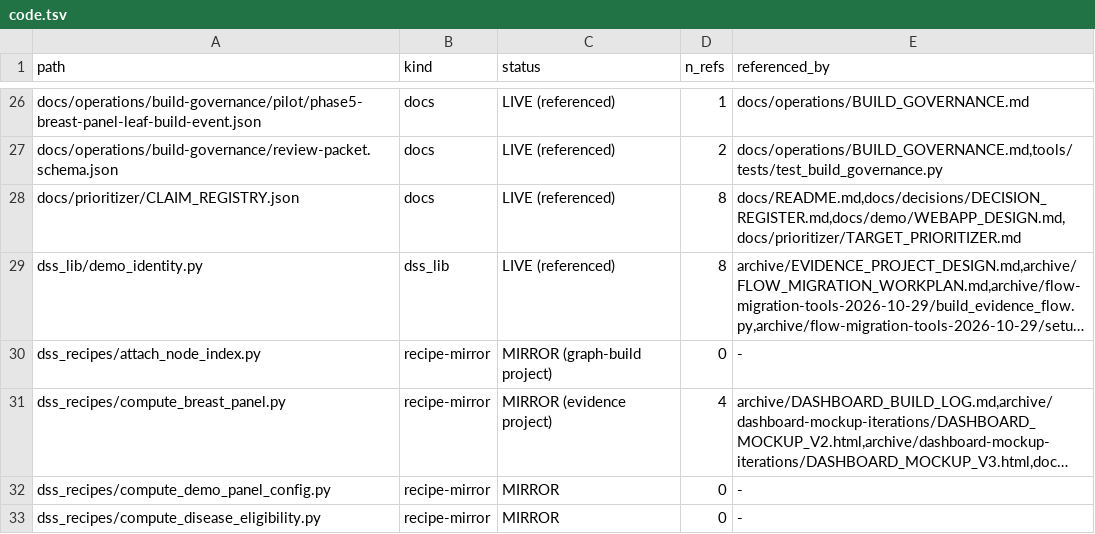
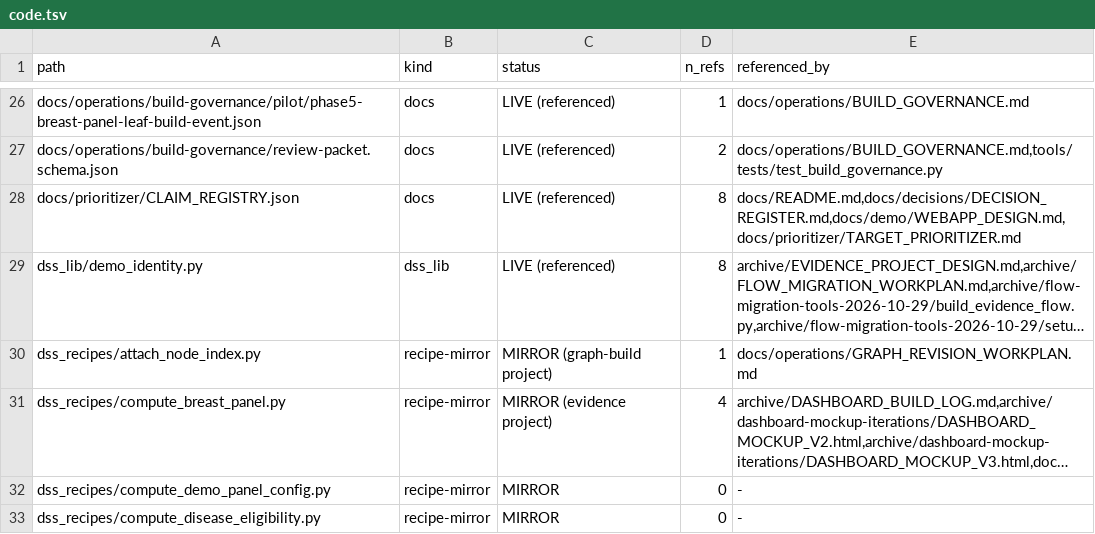
Before and after one commit to lhfudataiku/demo-target-identification, a TSV file: .index/code.tsv, drawn as a sheet; only a part is shown, gaps mark what is left out; long unchanged cells end in …; the diff covers the shown part only; the diff names each change by its address in the sheet, - before the commit and + after, or states it on an @@ line.

```diff
--- a/.index/code.tsv
+++ b/.index/code.tsv
-D30 (n_refs): 0
+D30 (n_refs): 1
-E30 (referenced_by): -
+E30 (referenced_by): docs/operations/GRAPH_REVISION_WORKPLAN.md
```
Also changed, not shown: 1 added row and 10 edited cells elsewhere in this file, .index/claims.tsv, .index/features.tsv, 32 other files.
